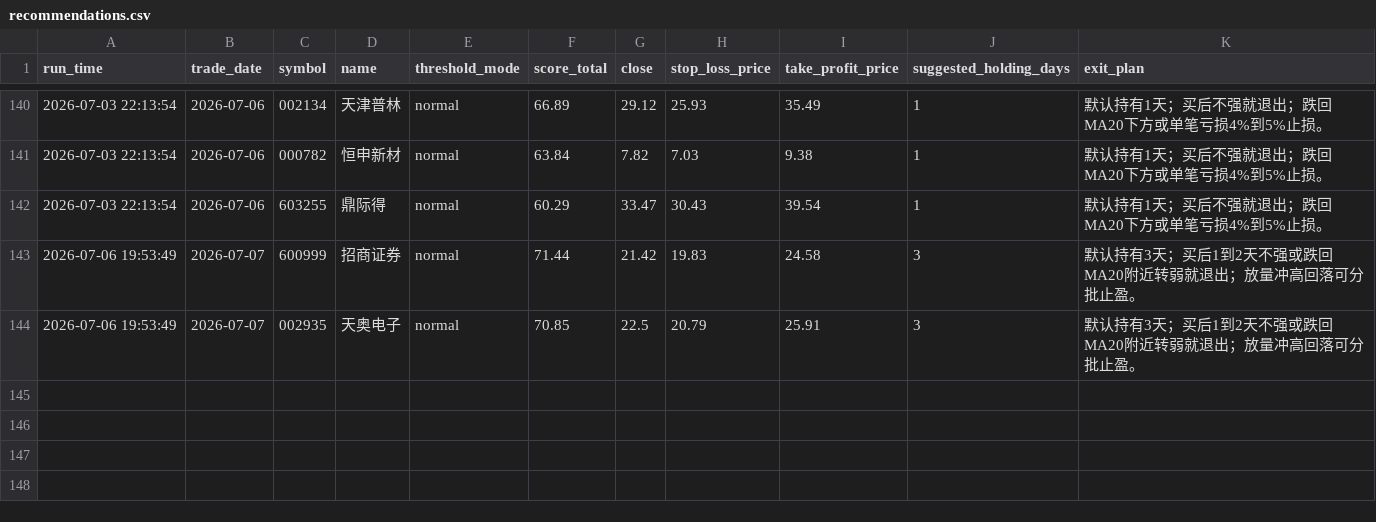
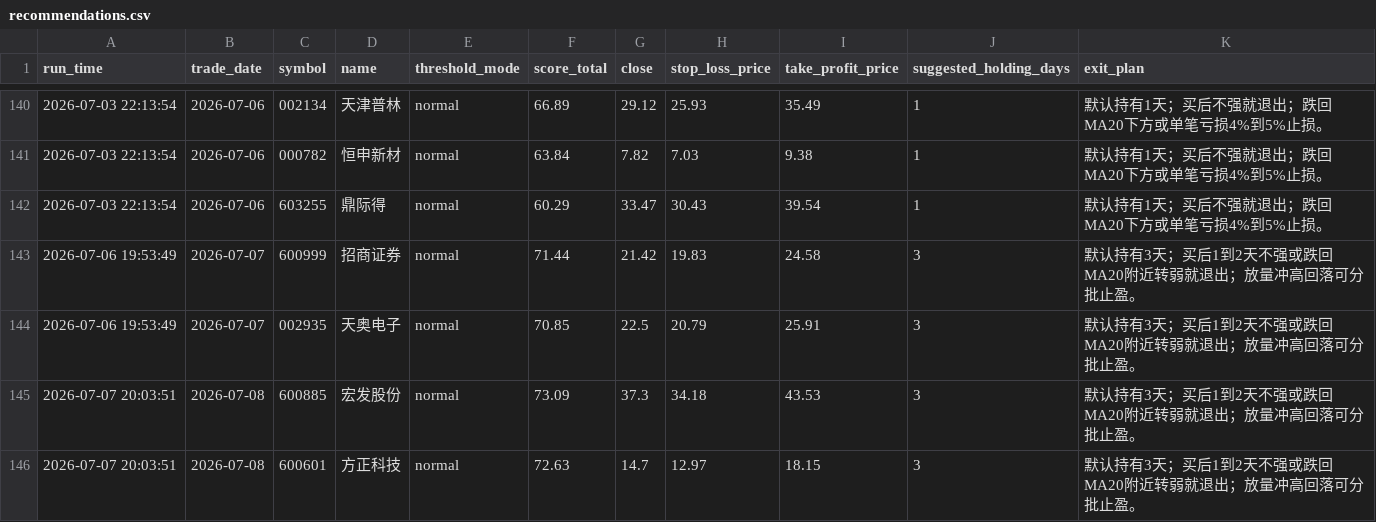
Before and after one commit to wuweiyuan/facai, a CSV file: reports/recommendations.csv, drawn as a sheet; only a part is shown, gaps mark what is left out.

```diff
--- a/reports/recommendations.csv
+++ b/reports/recommendations.csv
@@ -144 +144,3 @@ run_time,trade_date,symbol,name,threshold_mode,score_total,close,stop_loss_price
 2026-07-06 19:53:49,2026-07-07,002935,天奥电子,normal,70.85,22.5,20.79,25.91,3,默认持有3天；买后1到2天不强或跌回MA20附近转弱就退出；放量冲高回落可分批止盈。
+2026-07-07 20:03:51,2026-07-08,600885,宏发股份,normal,73.09,37.3,34.18,43.53,3,默认持有3天；买后1到2天不强或跌回MA20附近转弱就退出；放量冲高回落可分批止盈。
+2026-07-07 20:03:51,2026-07-08,600601,方正科技,normal,72.63,14.7,12.97,18.15,3,默认持有3天；买后1到2天不强或跌回MA20附近转弱就退出；放量冲高回落可分批止盈。
```
Also changed, not shown: reports/adaptive_runs.csv, 3 other files.
